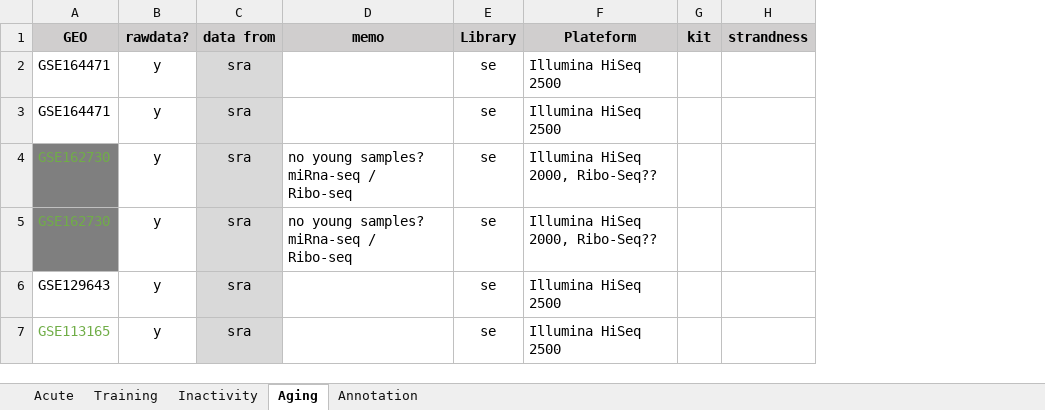
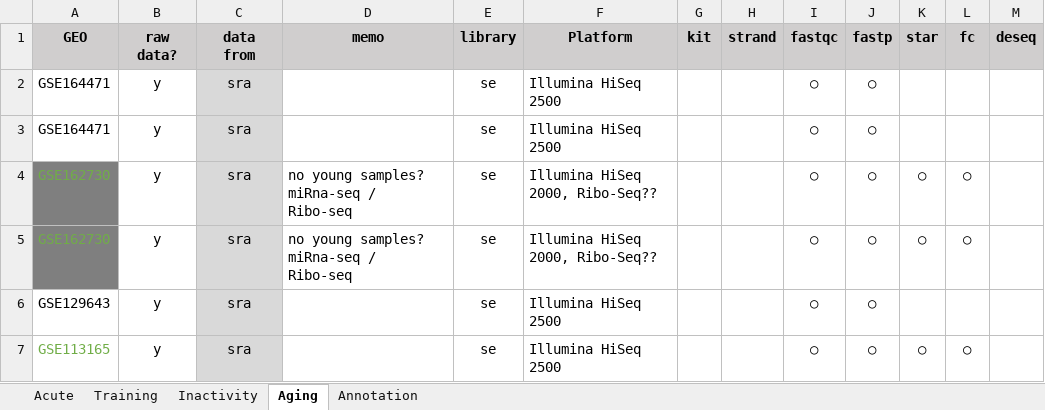
Before and after one commit to marencc/MetaAnalysisProject_Apr2021, an Excel workbook: Muscle_gene_summary_includeMF.xlsx, sheet Aging, drawn as a sheet; only a part is shown; values as stored, in another font and other column widths than the file's, no borders; removed rows and columns are numbered as before the commit, all else as after; ↵ is a line break in a cell; the diff names each change by its address in the sheet, - before the commit and + after, or states it on an @@ line.

Commit message:
added procedure check columns

```diff
--- a/Muscle_gene_summary_includeMF.xlsx (sheet Aging)
+++ b/Muscle_gene_summary_includeMF.xlsx (sheet Aging)
-column H (strandness), empty
+column H (strand), empty
+column I (fastqc), rows 2-7: all ○
+column J (fastp), rows 2-7: all ○
+column K (star), rows 4-7: ○ | ○ |  | ○
+column L (fc), rows 4-7: ○ | ○ |  | ○
+column M (deseq), empty
-B1: rawdata?
+B1: raw ↵ data?
-C1: data from
+C1: data ↵ from
-E1: Library
+E1: library
-F1: Plateform
+F1: Platform
```
Also changed, not shown: sheet Inactivity, formulas that keep their value.
